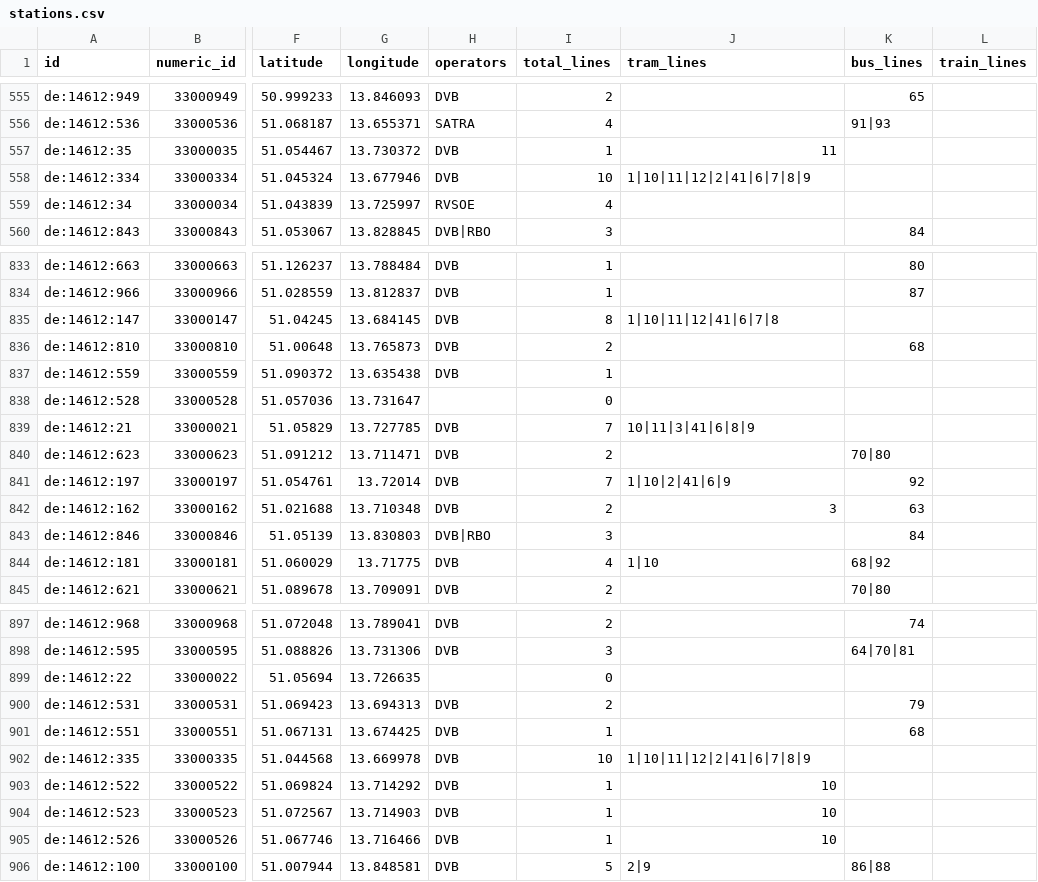
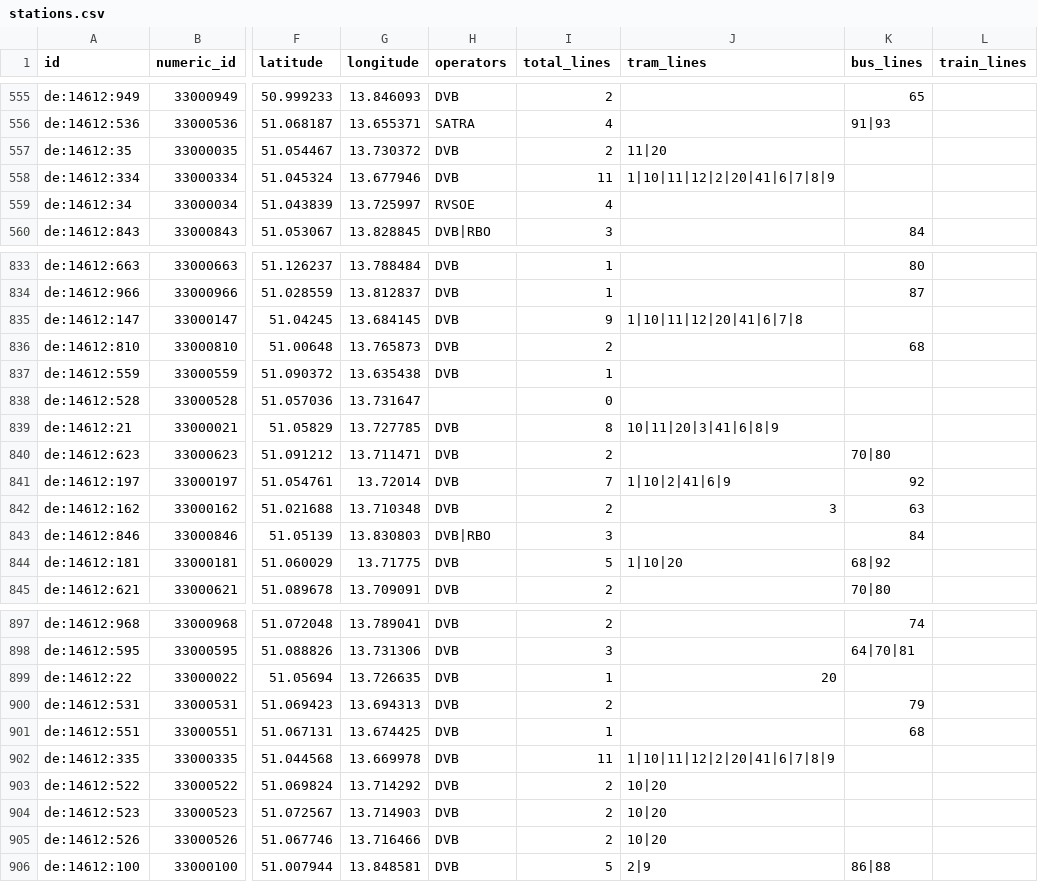
Before and after one commit to kiliankoe/vvo, a CSV file: data/stations.csv, drawn as a sheet; only a part is shown, gaps mark what is left out; the diff covers the shown part only; the diff names each change by its address in the sheet, - before the commit and + after, or states it on an @@ line.

```diff
--- a/data/stations.csv
+++ b/data/stations.csv
-I557 (total_lines): 1
+I557 (total_lines): 2
-J557 (tram_lines): 11
+J557 (tram_lines): 11|20
-I558 (total_lines): 10
+I558 (total_lines): 11
-J558 (tram_lines): 1|10|11|12|2|41|6|7|8|9
+J558 (tram_lines): 1|10|11|12|2|20|41|6|7|8|9
-I835 (total_lines): 8
+I835 (total_lines): 9
-J835 (tram_lines): 1|10|11|12|41|6|7|8
+J835 (tram_lines): 1|10|11|12|20|41|6|7|8
-I839 (total_lines): 7
+I839 (total_lines): 8
-J839 (tram_lines): 10|11|3|41|6|8|9
+J839 (tram_lines): 10|11|20|3|41|6|8|9
-I844 (total_lines): 4
+I844 (total_lines): 5
-J844 (tram_lines): 1|10
+J844 (tram_lines): 1|10|20
-H899 (operators): (empty)
+H899 (operators): DVB
-I899 (total_lines): 0
+I899 (total_lines): 1
-J899 (tram_lines): (empty)
+J899 (tram_lines): 20
-I902 (total_lines): 10
+I902 (total_lines): 11
-J902 (tram_lines): 1|10|11|12|2|41|6|7|8|9
+J902 (tram_lines): 1|10|11|12|2|20|41|6|7|8|9
-I903:I905 (total_lines): 1
+I903:I905 (total_lines): 2
-J903:J905 (tram_lines): 10
+J903:J905 (tram_lines): 10|20
```
Also changed, not shown: 72 edited cells elsewhere in this file, 3 other files.
